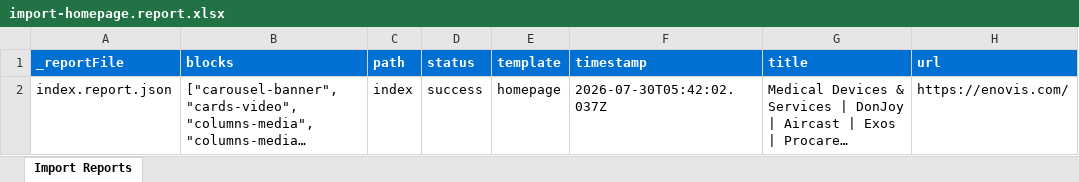
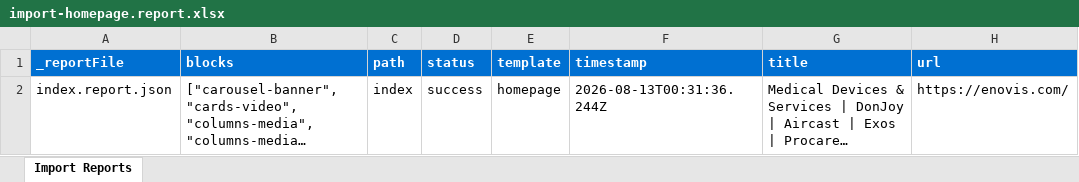
Before and after one commit to EricaYock/enovis, an Excel workbook: tools/importer/reports/import-homepage.report.xlsx, sheet Import Reports, drawn as a sheet; long unchanged cells end in …; values as stored, in another font and other column widths than the file's, no borders; the diff names each change by its address in the sheet, - before the commit and + after, or states it on an @@ line.

Commit message:
Update importer
Automated migration updates generated by Experience Modernization Agent.

Changed files (2):
- tools/importer/reports/import-homepage.report.xlsx
- tools/importer/reports/index.report.json

```diff
--- a/tools/importer/reports/import-homepage.report.xlsx (sheet Import Reports)
+++ b/tools/importer/reports/import-homepage.report.xlsx (sheet Import Reports)
-F2 (timestamp): 2026-07-30T05:42:02.037Z
+F2 (timestamp): 2026-08-13T00:31:36.244Z
```
Also changed, not shown: 1 other file.
